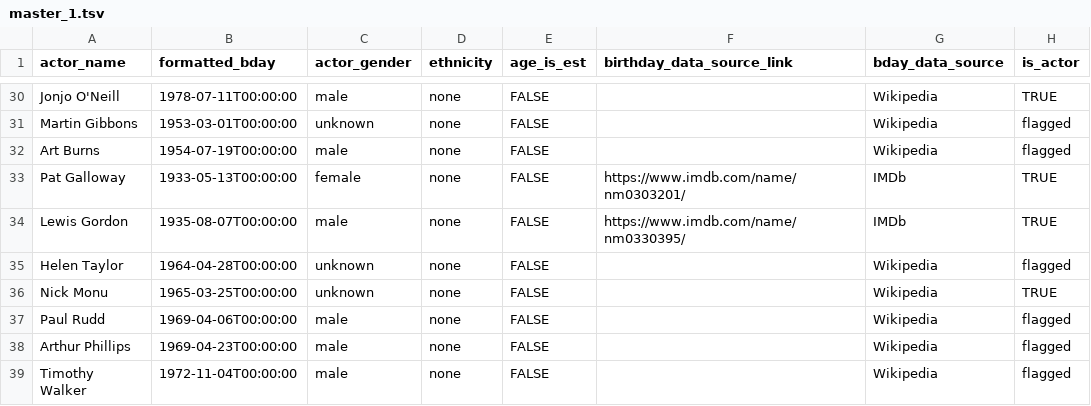
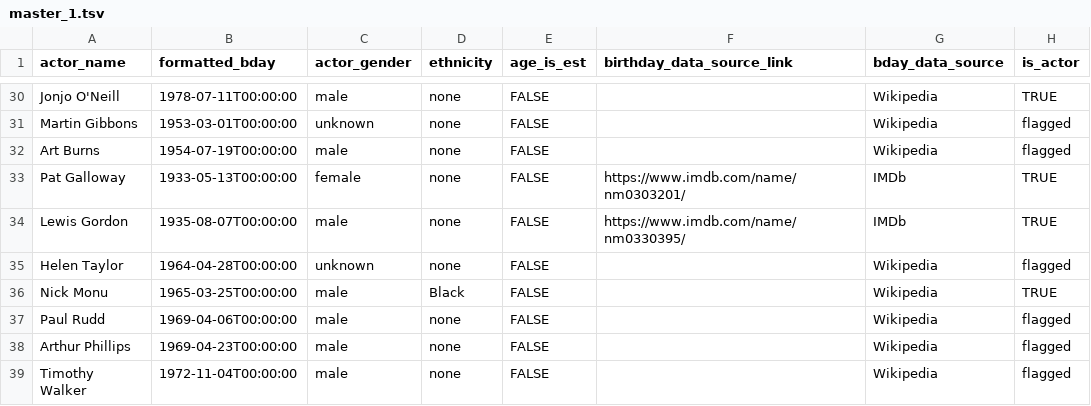
Before and after one commit to ewlin/shakespeare_production_data, a TSV file: data/master_1.tsv, drawn as a sheet; only a part is shown, gaps mark what is left out; the diff names each change by its address in the sheet, - before the commit and + after, or states it on an @@ line.

Commit message:
data typo update

```diff
--- a/data/master_1.tsv
+++ b/data/master_1.tsv
-C36 (actor_gender): unknown
+C36 (actor_gender): male
-D36 (ethnicity): none
+D36 (ethnicity): Black
```
Also changed, not shown: 1 other file.
